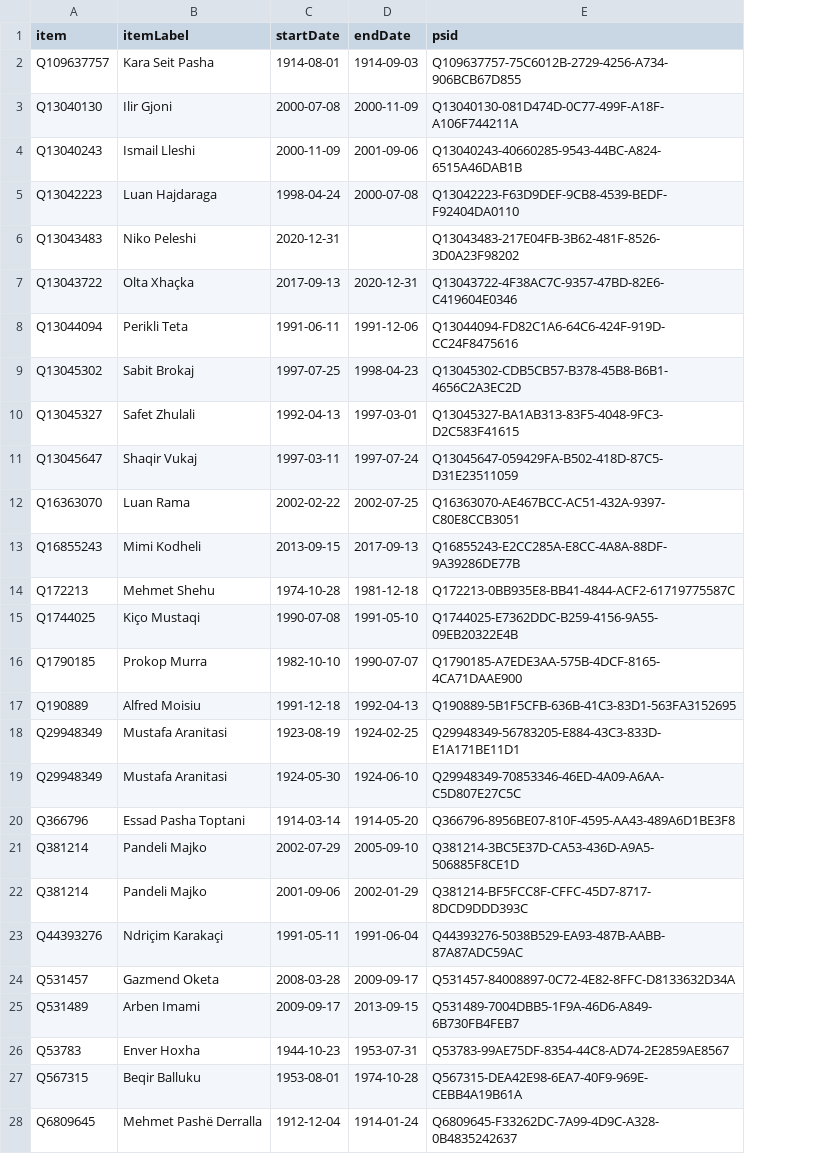
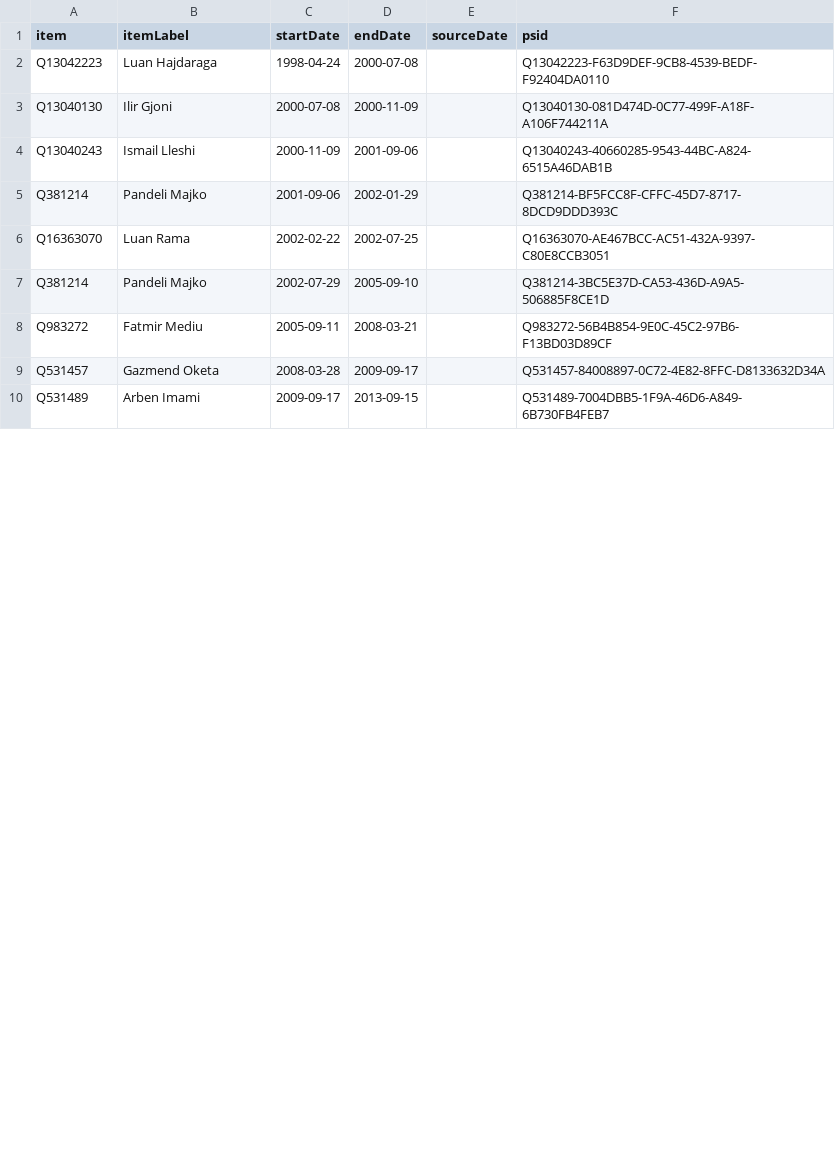
Before and after one commit to every-politician-scrapers/albania-cabinet, a CSV file: sources/defence-enwiki/wikidata.csv, drawn as a sheet; only a part is shown; removed rows and columns are numbered as before the commit, all else as after; the diff covers the shown part only; the diff names each change by its address in the sheet, - before the commit and + after, or states it on an @@ line.

```diff
--- a/sources/defence-enwiki/wikidata.csv
+++ b/sources/defence-enwiki/wikidata.csv
+column E (sourceDate), empty
-row 2: Q109637757 | Kara Seit Pasha | 1914-08-01 | 1914-09-03 | Q109637757-75C6012B-2729-4256-A734-906BCB67D855
@@ row 5 moved to row 2: Q13042223 @@
@@ row 6 moved to row 13: Q13043483 @@
@@ row 7 moved to row 12: Q13043722 @@
-row 8: Q13044094 | Perikli Teta | 1991-06-11 | 1991-12-06 | Q13044094-FD82C1A6-64C6-424F-919D-CC24F8475616
-row 9: Q13045302 | Sabit Brokaj | 1997-07-25 | 1998-04-23 | Q13045302-CDB5CB57-B378-45B8-B6B1-4656C2A3EC2D
-row 10: Q13045327 | Safet Zhulali | 1992-04-13 | 1997-03-01 | Q13045327-BA1AB313-83F5-4048-9FC3-D2C583F41615
-row 11: Q13045647 | Shaqir Vukaj | 1997-03-11 | 1997-07-24 | Q13045647-059429FA-B502-418D-87C5-D31E23511059
@@ row 22 moved to row 5: Q381214 @@
@@ row 13 moved to row 11: Q16855243 @@
-row 14: Q172213 | Mehmet Shehu | 1974-10-28 | 1981-12-18 | Q172213-0BB935E8-BB41-4844-ACF2-61719775587C
-row 15: Q1744025 | Kiço Mustaqi | 1990-07-08 | 1991-05-10 | Q1744025-E7362DDC-B259-4156-9A55-09EB20322E4B
-row 16: Q1790185 | Prokop Murra | 1982-10-10 | 1990-07-07 | Q1790185-A7EDE3AA-575B-4DCF-8165-4CA71DAAE900
-row 17: Q190889 | Alfred Moisiu | 1991-12-18 | 1992-04-13 | Q190889-5B1F5CFB-636B-41C3-83D1-563FA3152695
-row 18: Q29948349 | Mustafa Aranitasi | 1923-08-19 | 1924-02-25 | Q29948349-56783205-E884-43C3-833D-E1A171BE11D1
-row 19: Q29948349 | Mustafa Aranitasi | 1924-05-30 | 1924-06-10 | Q29948349-70853346-46ED-4A09-A6AA-C5D807E27C5C
-row 20: Q366796 | Essad Pasha Toptani | 1914-03-14 | 1914-05-20 | Q366796-8956BE07-810F-4595-AA43-489A6D1BE3F8
-row 23: Q44393276 | Ndriçim Karakaçi | 1991-05-11 | 1991-06-04 | Q44393276-5038B529-EA93-487B-AABB-87A87ADC59AC
@@ row 30 moved to row 8: Q983272 @@
-row 26: Q53783 | Enver Hoxha | 1944-10-23 | 1953-07-31 | Q53783-99AE75DF-8354-44C8-AD74-2E2859AE8567
-row 27: Q567315 | Beqir Balluku | 1953-08-01 | 1974-10-28 | Q567315-DEA42E98-6EA7-40F9-969E-CEBB4A19B61A
-row 28: Q6809645 | Mehmet Pashë Derralla | 1912-12-04 | 1914-01-24 | Q6809645-F33262DC-7A99-4D9C-A328-0B4835242637
```
Also changed, not shown: 1 removed row elsewhere in this file, sources/defence-enwiki/scraped.csv, 7 other files.
